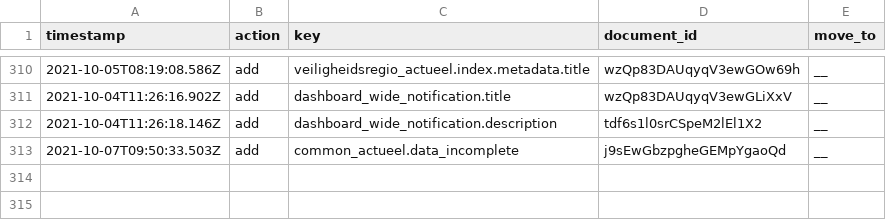
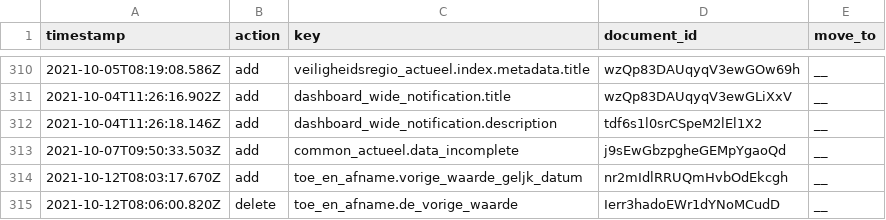
Before and after one commit to jorrikklijnsma/nl-covid19-data-dashboard, a CSV file: packages/cms/src/lokalize/key-mutations.csv, drawn as a sheet; only a part is shown, gaps mark what is left out; the diff names each change by its address in the sheet, - before the commit and + after, or states it on an @@ line.

```diff
--- a/packages/cms/src/lokalize/key-mutations.csv
+++ b/packages/cms/src/lokalize/key-mutations.csv
+row 314: 2021-10-12T08:03:17.670Z | add | toe_en_afname.vorige_waarde_geljk_datum | nr2mIdlRRUQmHvbOdEkcgh | __
+row 315: 2021-10-12T08:06:00.820Z | delete | toe_en_afname.de_vorige_waarde | Ierr3hadoEWr1dYNoMCudD | __
```
Also changed, not shown: 1 other file.
